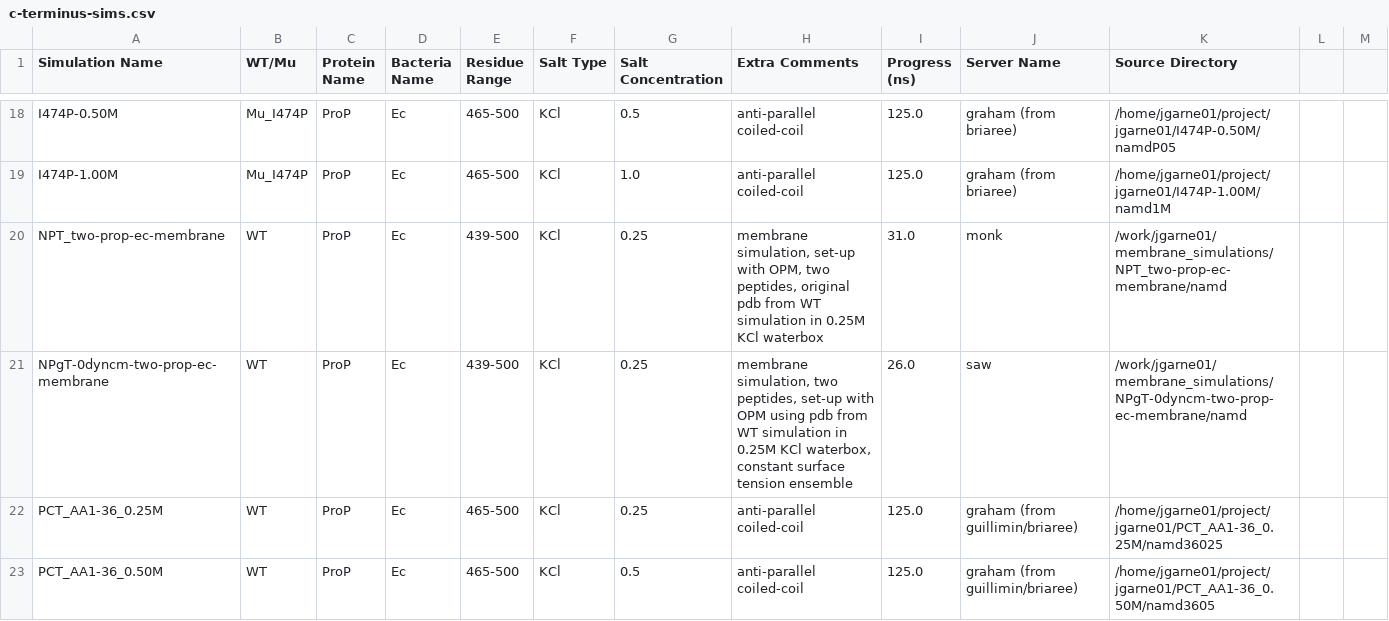
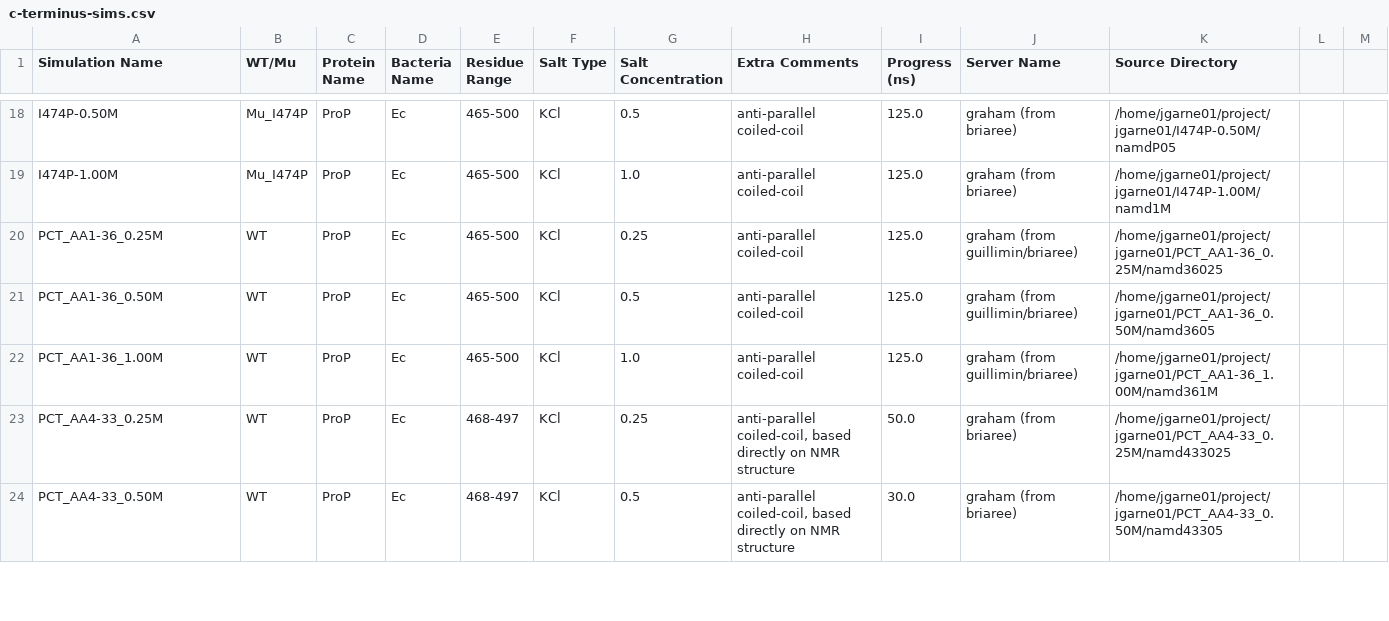
Before and after one commit to PeaWagon/simulation_progress, a CSV file: c-terminus-sims.csv, drawn as a sheet; only a part is shown, gaps mark what is left out; the shorter side is filled out with more unchanged rows.

Commit message:
update readme and remove membrane simulation entries from c-ter csv file

```diff
--- a/c-terminus-sims.csv
+++ b/c-terminus-sims.csv
@@ -19,4 +19,2 @@ I474P-0.50M,Mu_I474P,ProP,Ec,465-500,KCl,0.5,anti-parallel coiled-coil,125.0,gra
 I474P-1.00M,Mu_I474P,ProP,Ec,465-500,KCl,1.0,anti-parallel coiled-coil,125.0,graham (from briaree),/home/jgarne01/project/jgarne01/I474P-1.00M/namd1M
-NPT_two-prop-ec-membrane,WT,ProP,Ec,439-500,KCl,0.25,"membrane simulation, set-up with OPM, two peptides, original pdb from WT simulation in 0.25M KCl waterbox",31.0,monk,/work/jgarne01/membrane_simulations/NPT_two-prop-ec-membrane/namd
-NPgT-0dyncm-two-prop-ec-membrane,WT,ProP,Ec,439-500,KCl,0.25,"membrane simulation, two peptides, set-up with OPM using pdb from WT simulation in 0.25M KCl waterbox, constant surface tension ensemble",26.0,saw,/work/jgarne01/membrane_simulations/NPgT-0dyncm-two-prop-ec-membrane/namd
 PCT_AA1-36_0.25M,WT,ProP,Ec,465-500,KCl,0.25,anti-parallel coiled-coil,125.0,graham (from guillimin/briaree),/home/jgarne01/project/jgarne01/PCT_AA1-36_0.25M/namd36025
```
Also changed, not shown: 1 other file.
